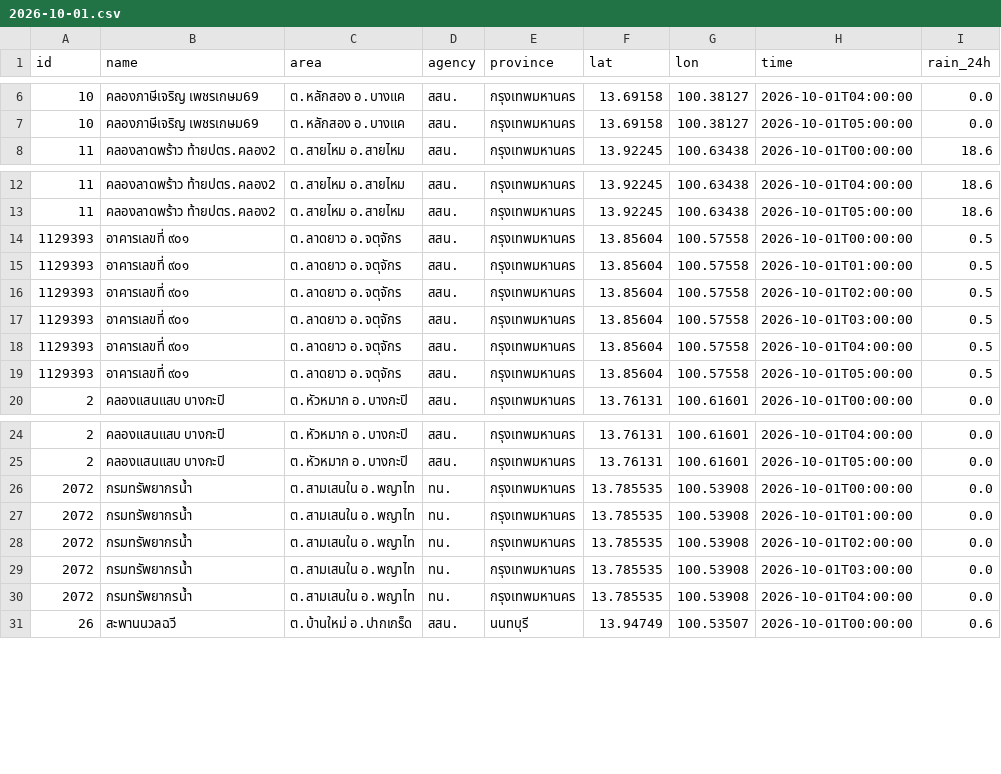
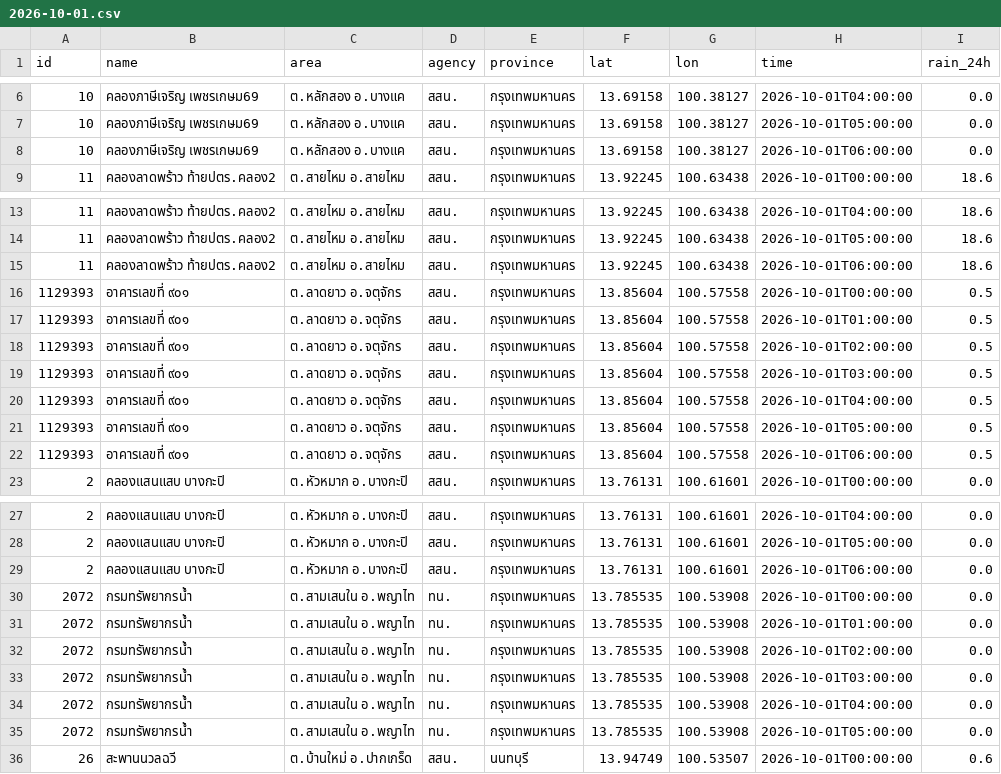
Before and after one commit to Navavit/consolidated-weather, a CSV file: obs/thaiwater/2026-10-01.csv, drawn as a sheet; only a part is shown, gaps mark what is left out; the diff covers the shown part only.

```diff
--- a/obs/thaiwater/2026-10-01.csv
+++ b/obs/thaiwater/2026-10-01.csv
@@ -7,2 +7,3 @@ id,name,area,agency,province,lat,lon,time,rain_24h
 10,คลองภาษีเจริญ เพชรเกษม69,ต.หลักสอง อ.บางแค,สสน.,กรุงเทพมหานคร,13.69158,100.38127,2026-10-01T05:00:00,0.0
+10,คลองภาษีเจริญ เพชรเกษม69,ต.หลักสอง อ.บางแค,สสน.,กรุงเทพมหานคร,13.69158,100.38127,2026-10-01T06:00:00,0.0
 11,คลองลาดพร้าว ท้ายปตร.คลอง2,ต.สายไหม อ.สายไหม,สสน.,กรุงเทพมหานคร,13.92245,100.63438,2026-10-01T00:00:00,18.6
@@ -13,2 +14,3 @@ id,name,area,agency,province,lat,lon,time,rain_24h
 11,คลองลาดพร้าว ท้ายปตร.คลอง2,ต.สายไหม อ.สายไหม,สสน.,กรุงเทพมหานคร,13.92245,100.63438,2026-10-01T05:00:00,18.6
+11,คลองลาดพร้าว ท้ายปตร.คลอง2,ต.สายไหม อ.สายไหม,สสน.,กรุงเทพมหานคร,13.92245,100.63438,2026-10-01T06:00:00,18.6
 1129393,อาคารเลขที่ ๙๐๑,ต.ลาดยาว อ.จตุจักร,สสน.,กรุงเทพมหานคร,13.85604,100.57558,2026-10-01T00:00:00,0.5
@@ -19,2 +21,3 @@ id,name,area,agency,province,lat,lon,time,rain_24h
 1129393,อาคารเลขที่ ๙๐๑,ต.ลาดยาว อ.จตุจักร,สสน.,กรุงเทพมหานคร,13.85604,100.57558,2026-10-01T05:00:00,0.5
+1129393,อาคารเลขที่ ๙๐๑,ต.ลาดยาว อ.จตุจักร,สสน.,กรุงเทพมหานคร,13.85604,100.57558,2026-10-01T06:00:00,0.5
 2,คลองแสนแสบ บางกะปิ,ต.หัวหมาก อ.บางกะปิ,สสน.,กรุงเทพมหานคร,13.76131,100.61601,2026-10-01T00:00:00,0.0
@@ -25,2 +28,3 @@ id,name,area,agency,province,lat,lon,time,rain_24h
 2,คลองแสนแสบ บางกะปิ,ต.หัวหมาก อ.บางกะปิ,สสน.,กรุงเทพมหานคร,13.76131,100.61601,2026-10-01T05:00:00,0.0
+2,คลองแสนแสบ บางกะปิ,ต.หัวหมาก อ.บางกะปิ,สสน.,กรุงเทพมหานคร,13.76131,100.61601,2026-10-01T06:00:00,0.0
 2072,กรมทรัพยากรน้ำ,ต.สามเสนใน อ.พญาไท,ทน.,กรุงเทพมหานคร,13.785535,100.53908,2026-10-01T00:00:00,0.0
@@ -30,2 +34,3 @@ id,name,area,agency,province,lat,lon,time,rain_24h
 2072,กรมทรัพยากรน้ำ,ต.สามเสนใน อ.พญาไท,ทน.,กรุงเทพมหานคร,13.785535,100.53908,2026-10-01T04:00:00,0.0
+2072,กรมทรัพยากรน้ำ,ต.สามเสนใน อ.พญาไท,ทน.,กรุงเทพมหานคร,13.785535,100.53908,2026-10-01T05:00:00,0.0
 26,สะพานนวลฉวี,ต.บ้านใหม่ อ.ปากเกร็ด,สสน.,นนทบุรี,13.94749,100.53507,2026-10-01T00:00:00,0.6
```
Also changed, not shown: 17 added rows elsewhere in this file, obs/tw1h/2026-10-01.csv, 53 other files.
